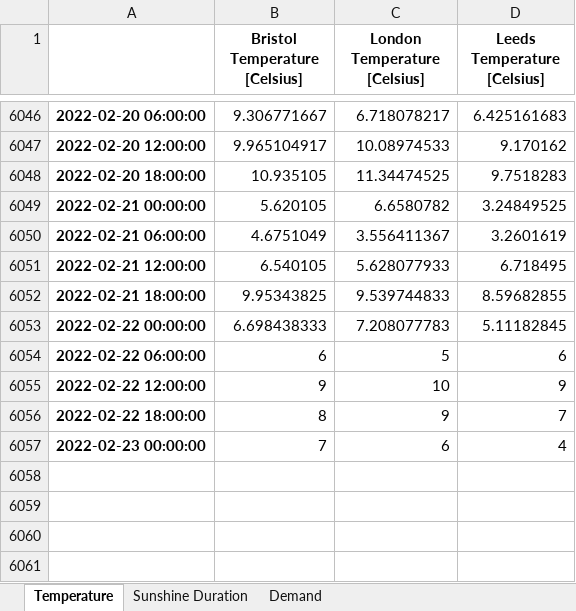
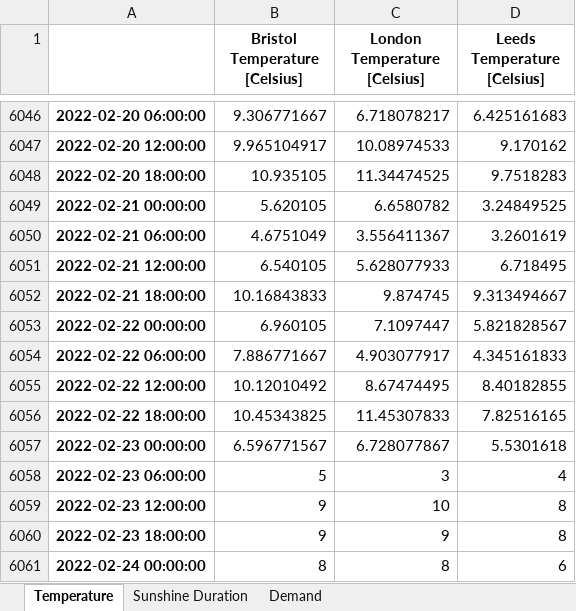
Before and after one commit to niccozagli/Forecasting_Competition, an Excel workbook: Dataset.xlsx, sheet Temperature, drawn as a sheet; only a part is shown, gaps mark what is left out; values as stored, in another font and other column widths than the file's, no borders; the diff names each change by its address in the sheet, - before the commit and + after, or states it on an @@ line.

Commit message:
Update 22nd February

```diff
--- a/Dataset.xlsx (sheet Temperature)
+++ b/Dataset.xlsx (sheet Temperature)
-B6052 (Bristol Temperature [Celsius]): 9.95343825
+B6052 (Bristol Temperature [Celsius]): 10.16843833
-C6052 (London Temperature [Celsius]): 9.539744833
+C6052 (London Temperature [Celsius]): 9.874745
-D6052 (Leeds Temperature [Celsius]): 8.59682855
+D6052 (Leeds Temperature [Celsius]): 9.313494667
-B6053 (Bristol Temperature [Celsius]): 6.698438333
+B6053 (Bristol Temperature [Celsius]): 6.960105
-C6053 (London Temperature [Celsius]): 7.208077783
+C6053 (London Temperature [Celsius]): 7.1097447
-D6053 (Leeds Temperature [Celsius]): 5.11182845
+D6053 (Leeds Temperature [Celsius]): 5.821828567
-B6054 (Bristol Temperature [Celsius]): 6
+B6054 (Bristol Temperature [Celsius]): 7.886771667
-C6054 (London Temperature [Celsius]): 5
+C6054 (London Temperature [Celsius]): 4.903077917
-D6054 (Leeds Temperature [Celsius]): 6
+D6054 (Leeds Temperature [Celsius]): 4.345161833
-B6055 (Bristol Temperature [Celsius]): 9
+B6055 (Bristol Temperature [Celsius]): 10.12010492
-C6055 (London Temperature [Celsius]): 10
+C6055 (London Temperature [Celsius]): 8.67474495
-D6055 (Leeds Temperature [Celsius]): 9
+D6055 (Leeds Temperature [Celsius]): 8.40182855
-B6056 (Bristol Temperature [Celsius]): 8
+B6056 (Bristol Temperature [Celsius]): 10.45343825
-C6056 (London Temperature [Celsius]): 9
+C6056 (London Temperature [Celsius]): 11.45307833
-D6056 (Leeds Temperature [Celsius]): 7
+D6056 (Leeds Temperature [Celsius]): 7.82516165
-B6057 (Bristol Temperature [Celsius]): 7
+B6057 (Bristol Temperature [Celsius]): 6.596771567
-C6057 (London Temperature [Celsius]): 6
+C6057 (London Temperature [Celsius]): 6.728077867
-D6057 (Leeds Temperature [Celsius]): 4
+D6057 (Leeds Temperature [Celsius]): 5.5301618
+row 6058: 2022-02-23 06:00:00 | 5 | 3 | 4
+row 6059: 2022-02-23 12:00:00 | 9 | 10 | 8
+row 6060: 2022-02-23 18:00:00 | 9 | 9 | 8
+row 6061: 2022-02-24 00:00:00 | 8 | 8 | 6
```
Also changed, not shown: sheet Sunshine Duration, sheet Demand.
